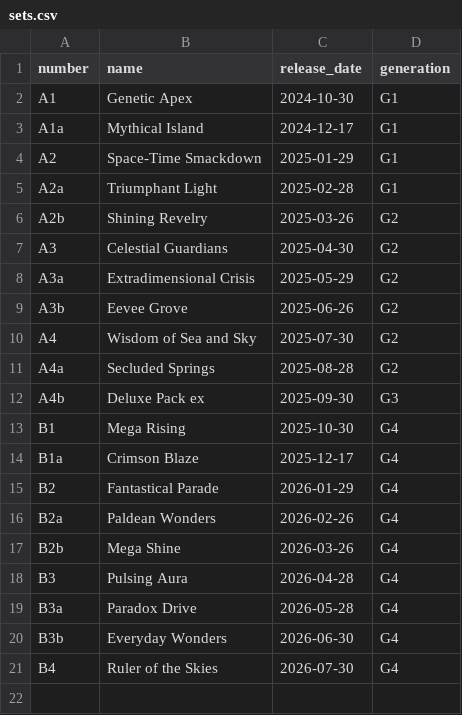
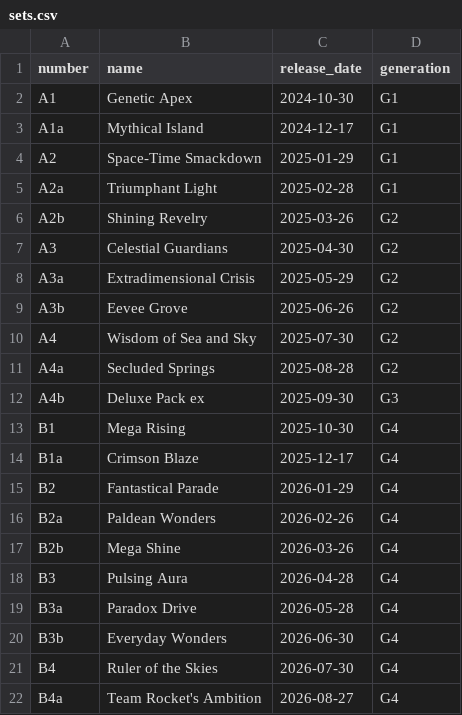
Before and after one commit to nyxdis/tcgp-tracker, a CSV file: data/sets.csv, drawn as a sheet.

```diff
--- a/data/sets.csv
+++ b/data/sets.csv
@@ -21 +21,2 @@ B3b,Everyday Wonders,2026-06-30,G4
 B4,Ruler of the Skies,2026-07-30,G4
+B4a,Team Rocket's Ambition,2026-08-27,G4
```
Also changed, not shown: data/card_translations.csv, data/cards.csv, 2 other files.
